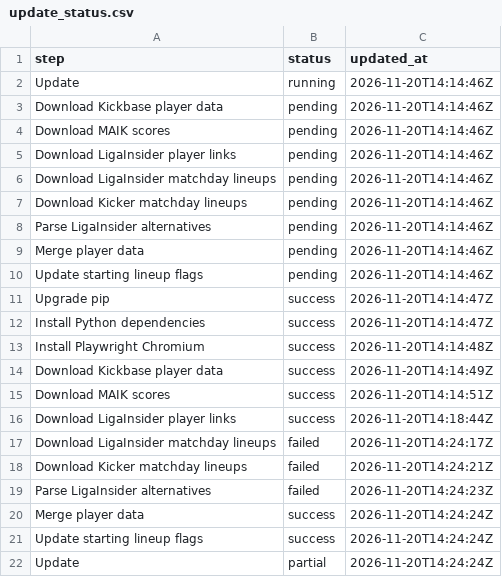
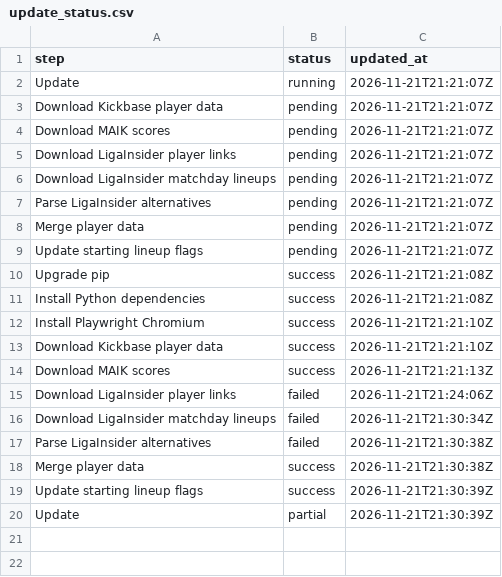
Before and after one commit to robb1302/kickbase-ai, a CSV file: data/update_status.csv, drawn as a sheet.

```diff
--- a/data/update_status.csv
+++ b/data/update_status.csv
@@ -1,22 +1,20 @@
 step;status;updated_at
-Update;running;2026-11-20T14:14:46Z
-Download Kickbase player data;pending;2026-11-20T14:14:46Z
-Download MAIK scores;pending;2026-11-20T14:14:46Z
-Download LigaInsider player links;pending;2026-11-20T14:14:46Z
-Download LigaInsider matchday lineups;pending;2026-11-20T14:14:46Z
-Download Kicker matchday lineups;pending;2026-11-20T14:14:46Z
-Parse LigaInsider alternatives;pending;2026-11-20T14:14:46Z
-Merge player data;pending;2026-11-20T14:14:46Z
-Update starting lineup flags;pending;2026-11-20T14:14:46Z
-Upgrade pip;success;2026-11-20T14:14:47Z
-Install Python dependencies;success;2026-11-20T14:14:47Z
-Install Playwright Chromium;success;2026-11-20T14:14:48Z
-Download Kickbase player data;success;2026-11-20T14:14:49Z
-Download MAIK scores;success;2026-11-20T14:14:51Z
-Download LigaInsider player links;success;2026-11-20T14:18:44Z
-Download LigaInsider matchday lineups;failed;2026-11-20T14:24:17Z
-Download Kicker matchday lineups;failed;2026-11-20T14:24:21Z
-Parse LigaInsider alternatives;failed;2026-11-20T14:24:23Z
-Merge player data;success;2026-11-20T14:24:24Z
-Update starting lineup flags;success;2026-11-20T14:24:24Z
-Update;partial;2026-11-20T14:24:24Z
+Update;running;2026-11-21T21:21:07Z
+Download Kickbase player data;pending;2026-11-21T21:21:07Z
+Download MAIK scores;pending;2026-11-21T21:21:07Z
+Download LigaInsider player links;pending;2026-11-21T21:21:07Z
+Download LigaInsider matchday lineups;pending;2026-11-21T21:21:07Z
+Parse LigaInsider alternatives;pending;2026-11-21T21:21:07Z
+Merge player data;pending;2026-11-21T21:21:07Z
+Update starting lineup flags;pending;2026-11-21T21:21:07Z
+Upgrade pip;success;2026-11-21T21:21:08Z
+Install Python dependencies;success;2026-11-21T21:21:08Z
+Install Playwright Chromium;success;2026-11-21T21:21:10Z
+Download Kickbase player data;success;2026-11-21T21:21:10Z
+Download MAIK scores;success;2026-11-21T21:21:13Z
+Download LigaInsider player links;failed;2026-11-21T21:24:06Z
+Download LigaInsider matchday lineups;failed;2026-11-21T21:30:34Z
+Parse LigaInsider alternatives;failed;2026-11-21T21:30:38Z
+Merge player data;success;2026-11-21T21:30:38Z
+Update starting lineup flags;success;2026-11-21T21:30:39Z
+Update;partial;2026-11-21T21:30:39Z
```
Also changed, not shown: data/final/final.csv, data/matchday/bundesliga_alternativen.csv, 4 other files.
